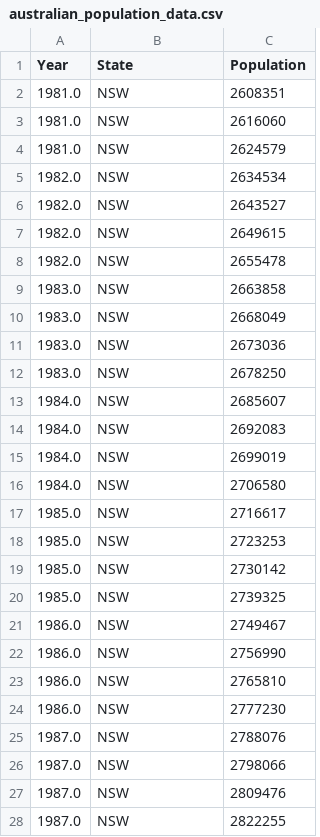
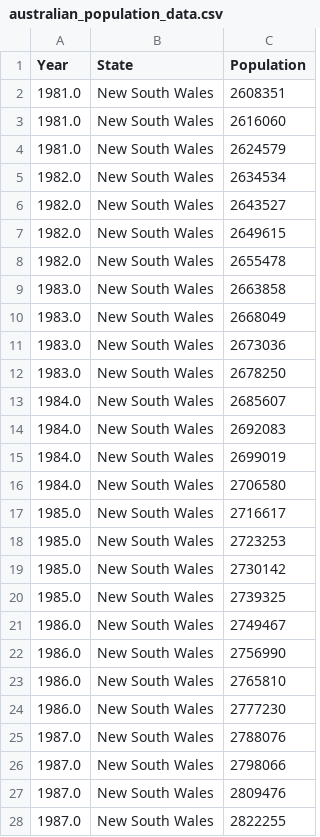
Before and after one commit to ecthelion99/Data-Vis, a CSV file: data/australian_population_data.csv, drawn as a sheet; only a part is shown; the diff covers the shown part only.

Commit message:
Update australian_population_data.csv

```diff
--- a/data/australian_population_data.csv
+++ b/data/australian_population_data.csv
@@ -1,28 +1,28 @@
 Year,State,Population
-1981.0,NSW,2608351
-1981.0,NSW,2616060
-1981.0,NSW,2624579
-1982.0,NSW,2634534
-1982.0,NSW,2643527
-1982.0,NSW,2649615
-1982.0,NSW,2655478
-1983.0,NSW,2663858
-1983.0,NSW,2668049
-1983.0,NSW,2673036
-1983.0,NSW,2678250
-1984.0,NSW,2685607
-1984.0,NSW,2692083
-1984.0,NSW,2699019
-1984.0,NSW,2706580
-1985.0,NSW,2716617
-1985.0,NSW,2723253
-1985.0,NSW,2730142
-1985.0,NSW,2739325
-1986.0,NSW,2749467
-1986.0,NSW,2756990
-1986.0,NSW,2765810
-1986.0,NSW,2777230
-1987.0,NSW,2788076
-1987.0,NSW,2798066
-1987.0,NSW,2809476
-1987.0,NSW,2822255
+1981.0,New South Wales,2608351
+1981.0,New South Wales,2616060
+1981.0,New South Wales,2624579
+1982.0,New South Wales,2634534
+1982.0,New South Wales,2643527
+1982.0,New South Wales,2649615
+1982.0,New South Wales,2655478
+1983.0,New South Wales,2663858
+1983.0,New South Wales,2668049
+1983.0,New South Wales,2673036
+1983.0,New South Wales,2678250
+1984.0,New South Wales,2685607
+1984.0,New South Wales,2692083
+1984.0,New South Wales,2699019
+1984.0,New South Wales,2706580
+1985.0,New South Wales,2716617
+1985.0,New South Wales,2723253
+1985.0,New South Wales,2730142
+1985.0,New South Wales,2739325
+1986.0,New South Wales,2749467
+1986.0,New South Wales,2756990
+1986.0,New South Wales,2765810
+1986.0,New South Wales,2777230
+1987.0,New South Wales,2788076
+1987.0,New South Wales,2798066
+1987.0,New South Wales,2809476
+1987.0,New South Wales,2822255
```
Also changed, not shown: 145 edited cells elsewhere in this file.
